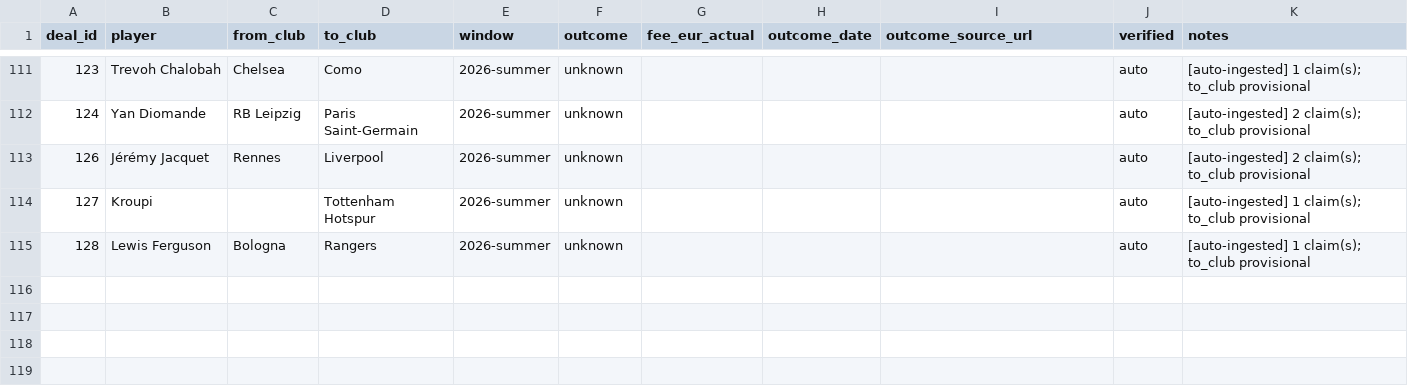
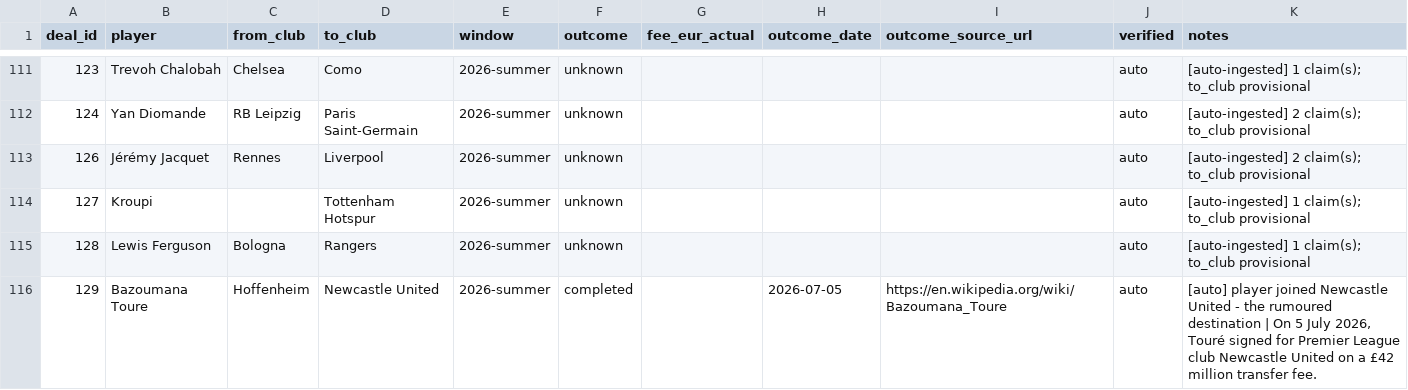
Before and after one commit to har27il/transfer-truth, a CSV file: ground-truth/deals.csv, drawn as a sheet; only a part is shown, gaps mark what is left out; the diff names each change by its address in the sheet, - before the commit and + after, or states it on an @@ line.

```diff
--- a/ground-truth/deals.csv
+++ b/ground-truth/deals.csv
+row 116: 129 | Bazoumana Toure | Hoffenheim | Newcastle United | 2026-summer | completed |  | 2026-07-05 | https://en.wikipedia.org/wiki/Bazoumana_Toure | auto | [auto] player joined Newcastle United - the rumoured destination | On 5 July 2026, Touré signed for Premier League club Newcastle United on a £42 million transfer fee.
```
Also changed, not shown: ground-truth/journalist_claims.csv, 2 other files.
